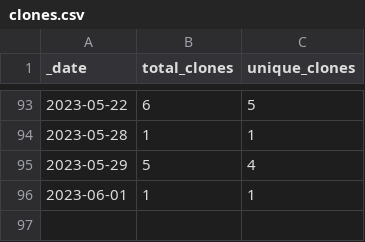
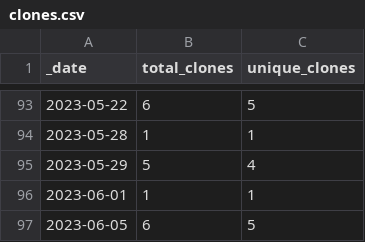
Before and after one commit to roberts-farm-of-ideas/template, a CSV file: traffic/clones.csv, drawn as a sheet; only a part is shown, gaps mark what is left out; the diff names each change by its address in the sheet, - before the commit and + after, or states it on an @@ line.

Commit message:
GitHub traffic

```diff
--- a/traffic/clones.csv
+++ b/traffic/clones.csv
+row 97: 2023-06-05 | 6 | 5
```
Also changed, not shown: 1 other file.
